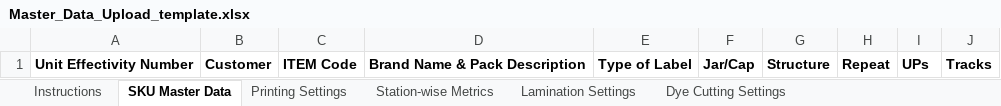
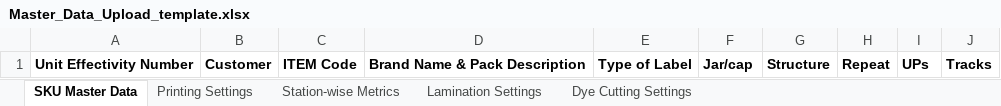
Before and after one commit to InnocliqueTech/Moldtek-UI, an Excel workbook: src/assets/Master_Data_Upload_template.xlsx, sheet SKU Master Data, drawn as a sheet; values as stored, in another font and other column widths than the file's, no borders; the diff names each change by its address in the sheet, - before the commit and + after, or states it on an @@ line.

```diff
--- a/src/assets/Master_Data_Upload_template.xlsx (sheet SKU Master Data)
+++ b/src/assets/Master_Data_Upload_template.xlsx (sheet SKU Master Data)
-sheet tab: Instructions
-F1: Jar/Cap
+F1: Jar/cap
```
Also changed, not shown: sheet Lamination Settings, sheet Printing Settings, sheet Station-wise Metrics, 8 other files.
